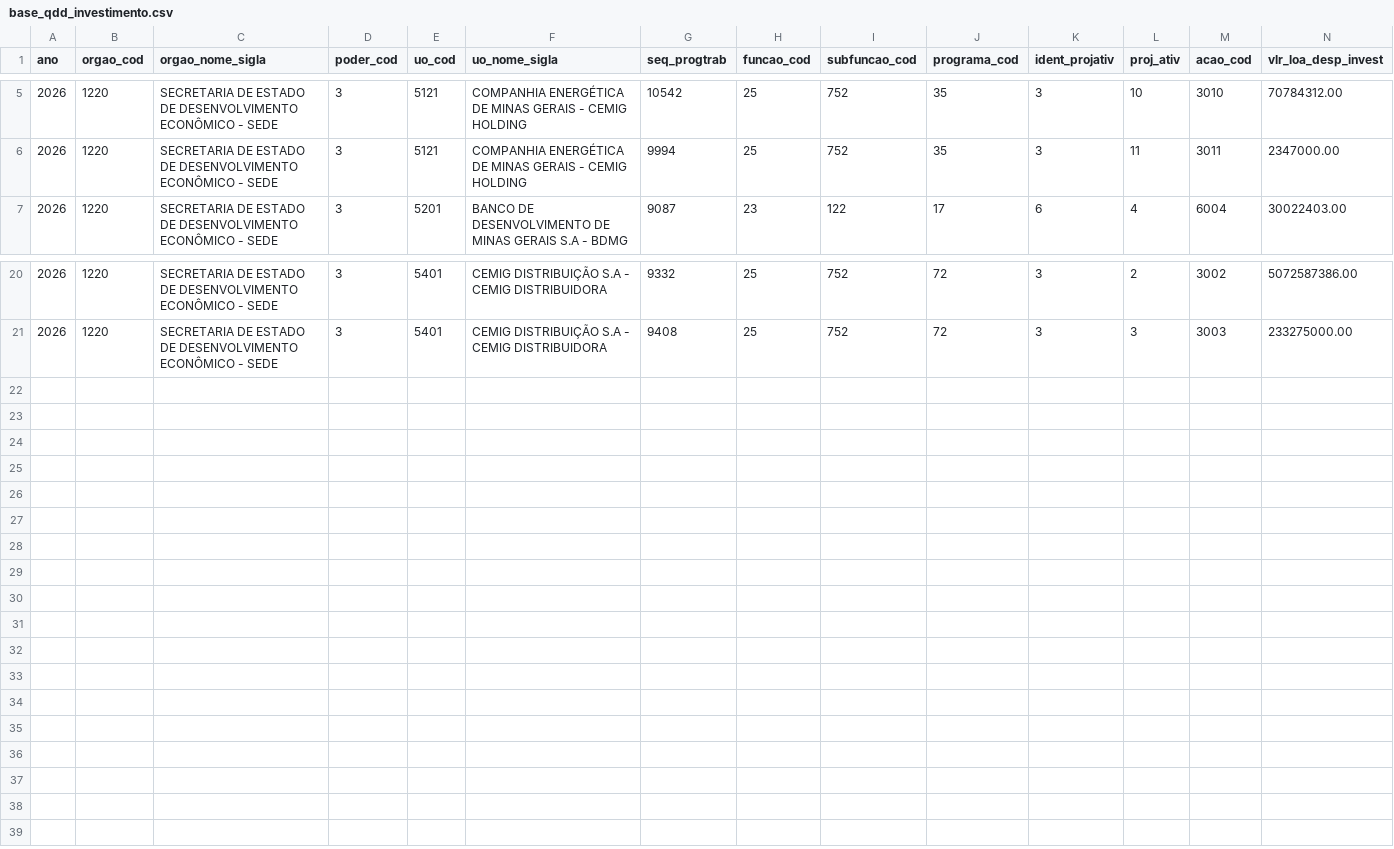
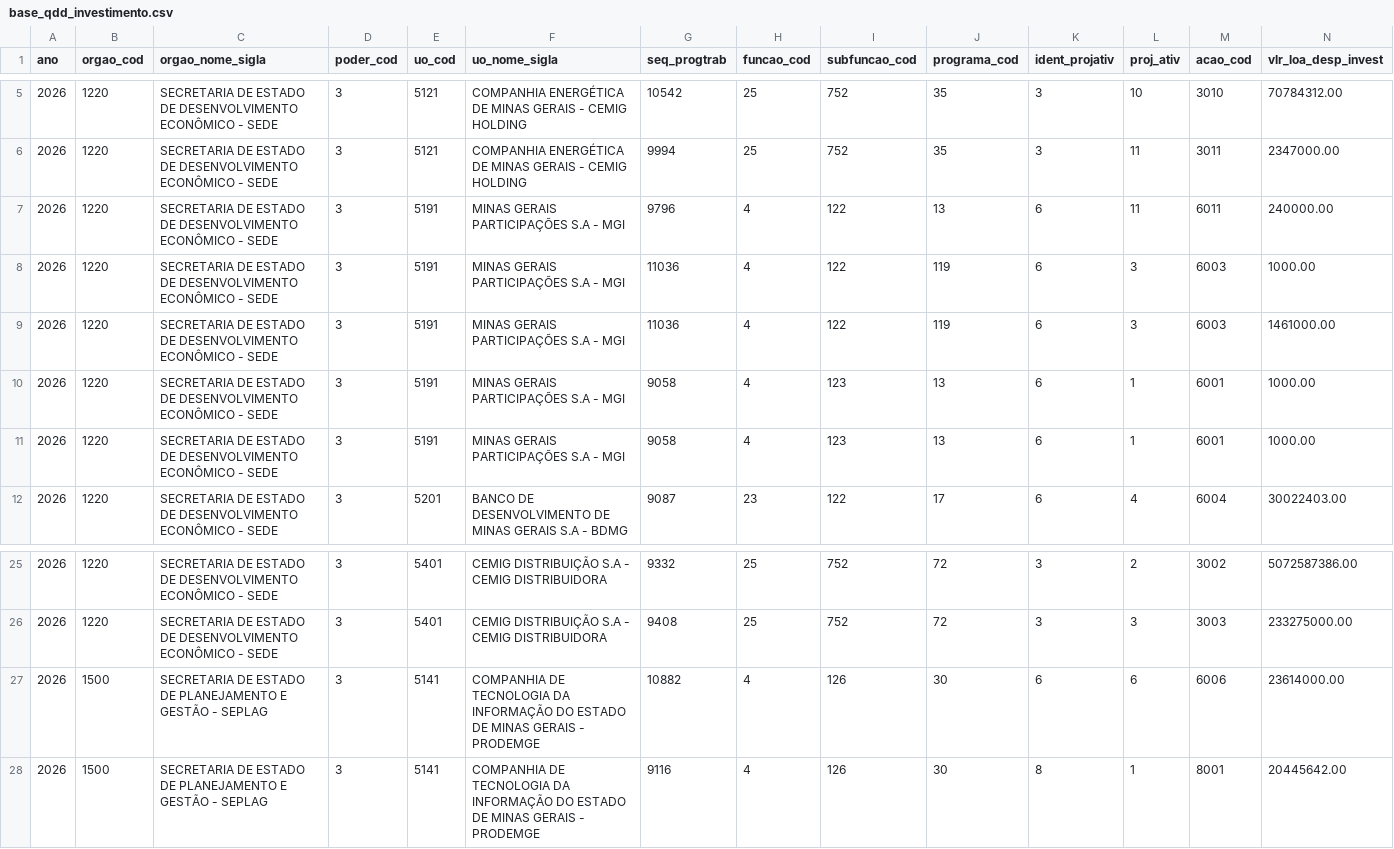
Before and after one commit to splor-mg/dados-sisor-2026, a CSV file: data/base_qdd_investimento.csv, drawn as a sheet; only a part is shown, gaps mark what is left out; rows hold the shown columns only; the diff names each change by its address in the sheet, - before the commit and + after, or states it on an @@ line.

```diff
--- a/data/base_qdd_investimento.csv
+++ b/data/base_qdd_investimento.csv
+row 7: 2026 | 1220 | SECRETARIA DE ESTADO DE DESENVOLVIMENTO ECONÔMICO - SEDE | 3 | 5191 | MINAS GERAIS PARTICIPAÇÕES S.A - MGI | 9796 | 4 | 122 | 13 | 6 | 11 | 6011 | 240000.00
+row 8: 2026 | 1220 | SECRETARIA DE ESTADO DE DESENVOLVIMENTO ECONÔMICO - SEDE | 3 | 5191 | MINAS GERAIS PARTICIPAÇÕES S.A - MGI | 11036 | 4 | 122 | 119 | 6 | 3 | 6003 | 1000.00
+row 9: 2026 | 1220 | SECRETARIA DE ESTADO DE DESENVOLVIMENTO ECONÔMICO - SEDE | 3 | 5191 | MINAS GERAIS PARTICIPAÇÕES S.A - MGI | 11036 | 4 | 122 | 119 | 6 | 3 | 6003 | 1461000.00
+row 10: 2026 | 1220 | SECRETARIA DE ESTADO DE DESENVOLVIMENTO ECONÔMICO - SEDE | 3 | 5191 | MINAS GERAIS PARTICIPAÇÕES S.A - MGI | 9058 | 4 | 123 | 13 | 6 | 1 | 6001 | 1000.00
+row 11: 2026 | 1220 | SECRETARIA DE ESTADO DE DESENVOLVIMENTO ECONÔMICO - SEDE | 3 | 5191 | MINAS GERAIS PARTICIPAÇÕES S.A - MGI | 9058 | 4 | 123 | 13 | 6 | 1 | 6001 | 1000.00
+row 27: 2026 | 1500 | SECRETARIA DE ESTADO DE PLANEJAMENTO E GESTÃO - SEPLAG | 3 | 5141 | COMPANHIA DE TECNOLOGIA DA INFORMAÇÃO DO ESTADO DE MINAS GERAIS - PRODEMGE | 10882 | 4 | 126 | 30 | 6 | 6 | 6006 | 23614000.00
+row 28: 2026 | 1500 | SECRETARIA DE ESTADO DE PLANEJAMENTO E GESTÃO - SEPLAG | 3 | 5141 | COMPANHIA DE TECNOLOGIA DA INFORMAÇÃO DO ESTADO DE MINAS GERAIS - PRODEMGE | 9116 | 4 | 126 | 30 | 8 | 1 | 8001 | 20445642.00
```
Also changed, not shown: data/base_detalhamento_obras.csv, data/base_intra_orcamentaria_repasse.csv, 28 other files.
